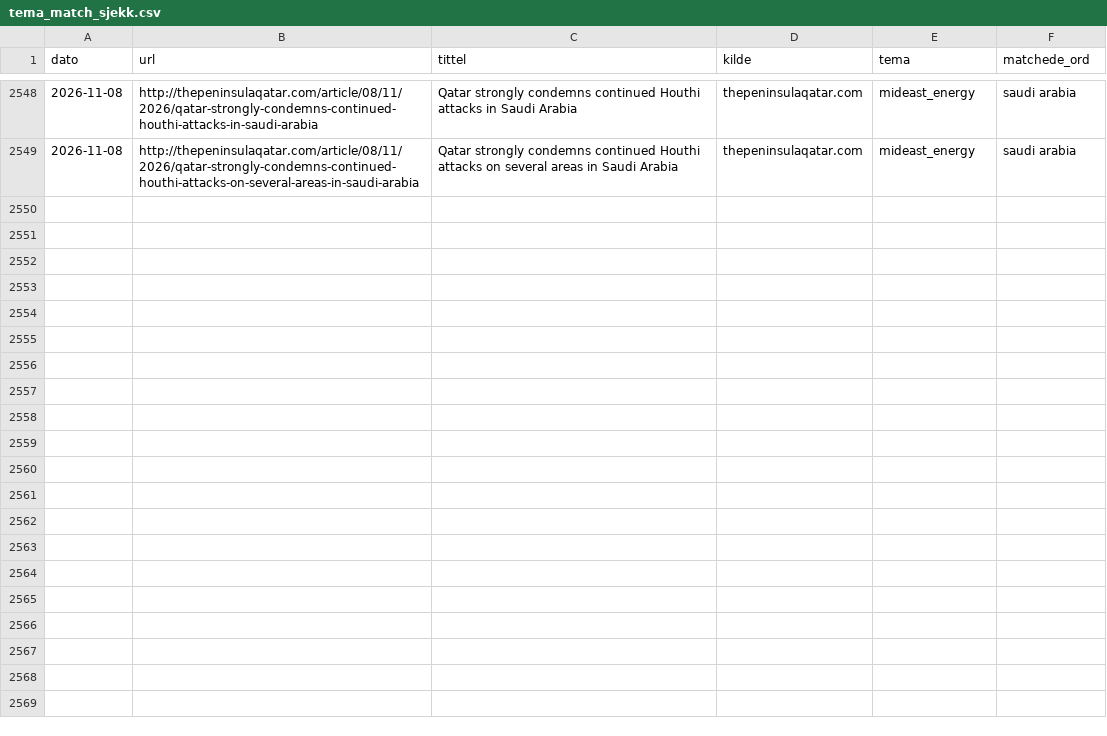
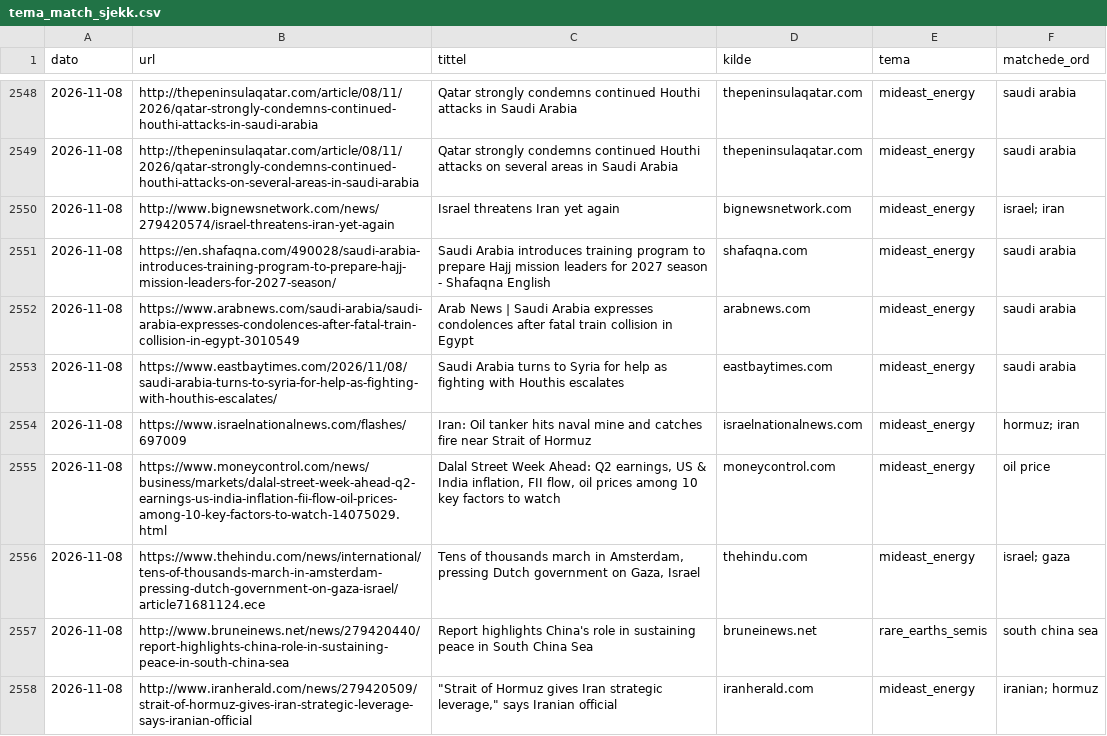
Before and after one commit to Feelwet/signal-tool, a CSV file: logs/tema_match_sjekk.csv, drawn as a sheet; only a part is shown, gaps mark what is left out; the diff covers the shown part only; the diff names each change by its address in the sheet, - before the commit and + after, or states it on an @@ line.

```diff
--- a/logs/tema_match_sjekk.csv
+++ b/logs/tema_match_sjekk.csv
+row 2550: 2026-11-08 | http://www.bignewsnetwork.com/news/279420574/israel-threatens-iran-yet-again | Israel threatens Iran yet again | bignewsnetwork.com | mideast_energy | israel; iran
+row 2551: 2026-11-08 | https://en.shafaqna.com/490028/saudi-arabia-introduces-training-program-to-prepare-hajj-mission-leaders-for-2027-season/ | Saudi Arabia introduces training program to prepare Hajj mission leaders for 2027 season - Shafaqna English | shafaqna.com | mideast_energy | saudi arabia
+row 2552: 2026-11-08 | https://www.arabnews.com/saudi-arabia/saudi-arabia-expresses-condolences-after-fatal-train-collision-in-egypt-3010549 | Arab News | Saudi Arabia expresses condolences after fatal train collision in Egypt | arabnews.com | mideast_energy | saudi arabia
+row 2553: 2026-11-08 | https://www.eastbaytimes.com/2026/11/08/saudi-arabia-turns-to-syria-for-help-as-fighting-with-houthis-escalates/ | Saudi Arabia turns to Syria for help as fighting with Houthis escalates | eastbaytimes.com | mideast_energy | saudi arabia
+row 2554: 2026-11-08 | https://www.israelnationalnews.com/flashes/697009 | Iran: Oil tanker hits naval mine and catches fire near Strait of Hormuz | israelnationalnews.com | mideast_energy | hormuz; iran
+row 2555: 2026-11-08 | https://www.moneycontrol.com/news/business/markets/dalal-street-week-ahead-q2-earnings-us-india-inflation-fii-flow-oil-prices-among-10-key-factors-to-watch-14075029.html | Dalal Street Week Ahead: Q2 earnings, US & India inflation, FII flow, oil prices among 10 key factors to watch | moneycontrol.com | mideast_energy | oil price
+row 2556: 2026-11-08 | https://www.thehindu.com/news/international/tens-of-thousands-march-in-amsterdam-pressing-dutch-government-on-gaza-israel/article71681124.ece | Tens of thousands march in Amsterdam, pressing Dutch government on Gaza, Israel | thehindu.com | mideast_energy | israel; gaza
+row 2557: 2026-11-08 | http://www.bruneinews.net/news/279420440/report-highlights-china-role-in-sustaining-peace-in-south-china-sea | Report highlights China's role in sustaining peace in South China Sea | bruneinews.net | rare_earths_semis | south china sea
+row 2558: 2026-11-08 | http://www.iranherald.com/news/279420509/strait-of-hormuz-gives-iran-strategic-leverage-says-iranian-official | "Strait of Hormuz gives Iran strategic leverage," says Iranian official | iranherald.com | mideast_energy | iranian; hormuz
```
Also changed, not shown: 8 added rows elsewhere in this file, 2 other files.
